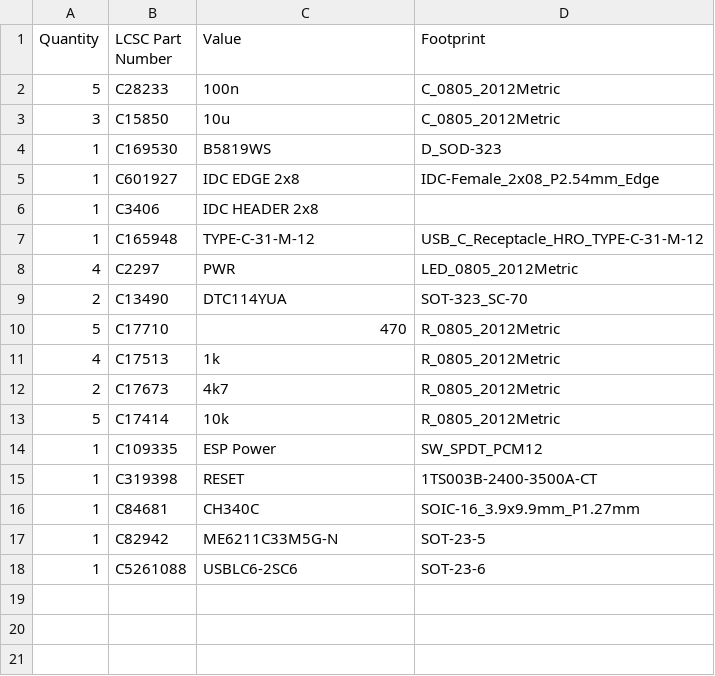
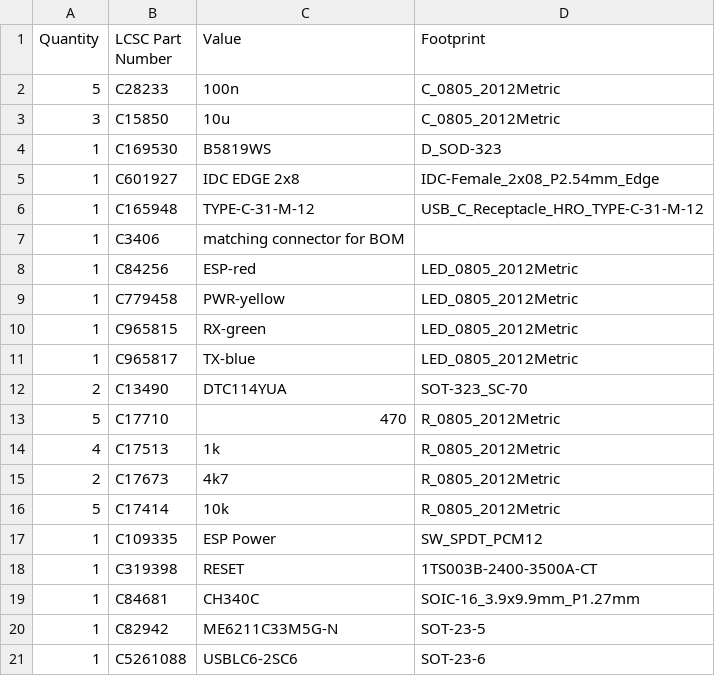
Before and after one commit to makerspacelt/esp-flasher, a CSV file: gen/bom_lcsc.csv, drawn as a sheet.

```diff
--- a/gen/bom_lcsc.csv
+++ b/gen/bom_lcsc.csv
@@ -5,5 +5,8 @@
 "1","C601927","IDC EDGE 2x8","IDC-Female_2x08_P2.54mm_Edge"
-"1","C3406","IDC HEADER 2x8",""
 "1","C165948","TYPE-C-31-M-12","USB_C_Receptacle_HRO_TYPE-C-31-M-12"
-"4","C2297","PWR","LED_0805_2012Metric"
+"1","C3406","matching connector for BOM",""
+"1","C84256","ESP-red","LED_0805_2012Metric"
+"1","C779458","PWR-yellow","LED_0805_2012Metric"
+"1","C965815","RX-green","LED_0805_2012Metric"
+"1","C965817","TX-blue","LED_0805_2012Metric"
 "2","C13490","DTC114YUA","SOT-323_SC-70"
```
Also changed, not shown: gen/prod/bom.csv, 12 other files.
